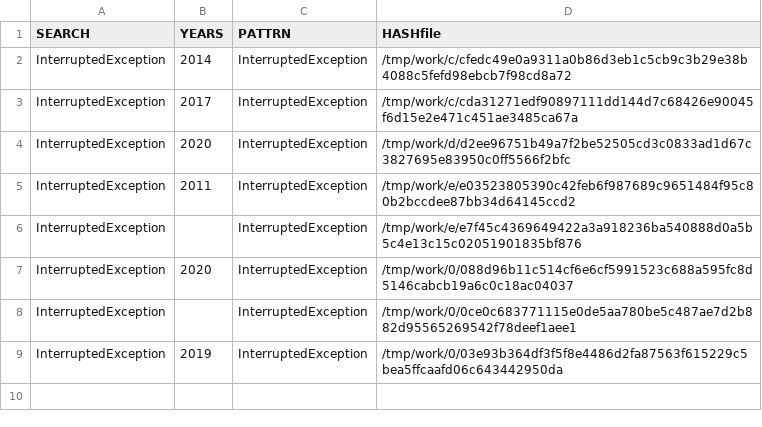
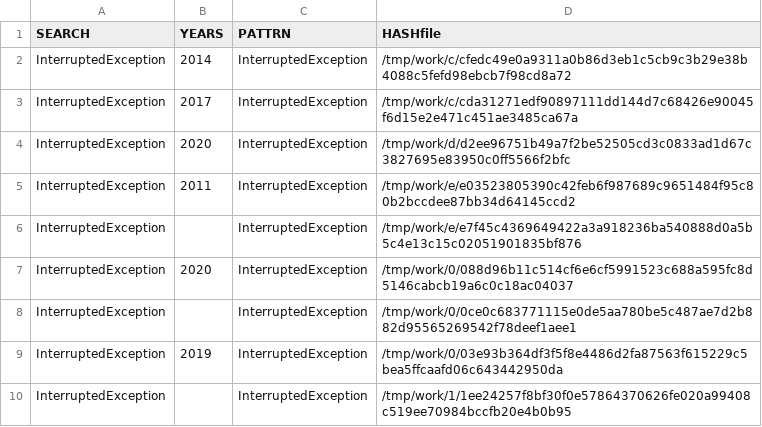
Before and after one commit to gergimentr/finder, a CSV file: results/537v6103.csv, drawn as a sheet.

```diff
--- a/results/537v6103.csv
+++ b/results/537v6103.csv
@@ -9 +9,2 @@ InterruptedException, ,InterruptedException,/tmp/work/0/0ce0c683771115e0de5aa780
 InterruptedException, 2019 ,InterruptedException,/tmp/work/0/03e93b364df3f5f8e4486d2fa87563f615229c5bea5ffcaafd06c643442950da
+InterruptedException, ,InterruptedException,/tmp/work/1/1ee24257f8bf30f0e57864370626fe020a99408c519ee70984bccfb20e4b0b95
```
Also changed, not shown: results/365v3114.csv, results/530v6093.csv, 11 other files.
